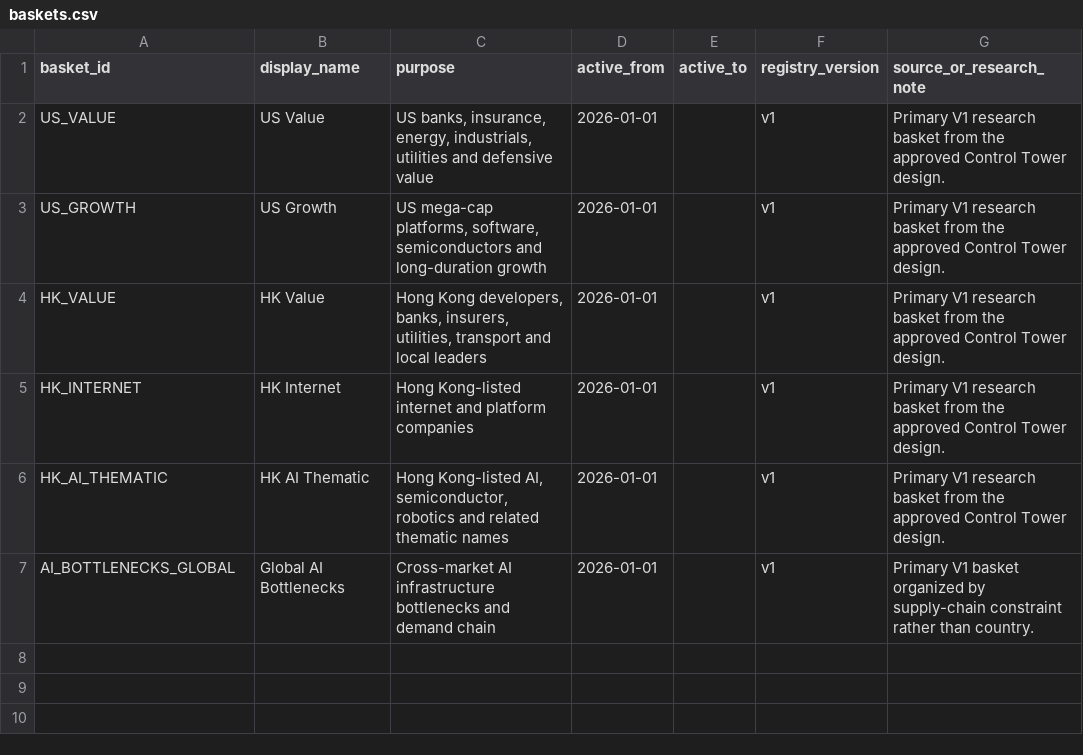
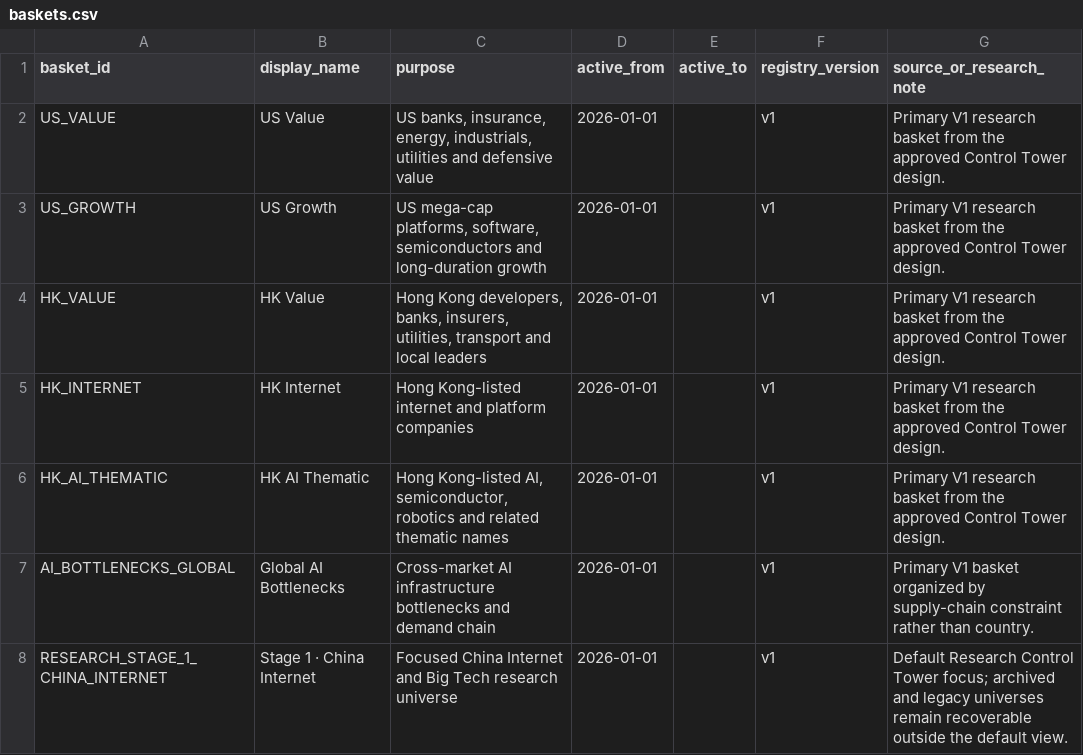
Before and after one commit to Henrywzh/alternative-data, a CSV file: config/research_control_tower/baskets.csv, drawn as a sheet; the diff names each change by its address in the sheet, - before the commit and + after, or states it on an @@ line.

```diff
--- a/config/research_control_tower/baskets.csv
+++ b/config/research_control_tower/baskets.csv
+row 8: RESEARCH_STAGE_1_CHINA_INTERNET | Stage 1 · China Internet | Focused China Internet and Big Tech research universe | 2026-01-01 |  | v1 | Default Research Control Tower focus; archived and legacy universes remain recoverable outside the default view.
```
Also changed, not shown: config/research_control_tower/basket_memberships.csv, config/research_control_tower/entities.csv, 29 other files.
